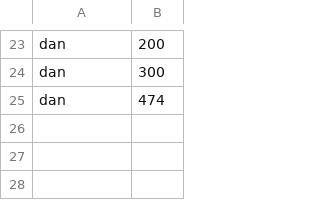
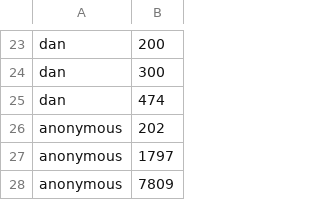
Before and after one commit to JosephShafer/Shiba-Survival, a CSV file: scores.csv, drawn as a sheet; only a part is shown, gaps mark what is left out; the diff names each change by its address in the sheet, - before the commit and + after, or states it on an @@ line.

```diff
--- a/scores.csv
+++ b/scores.csv
+row 26: anonymous | 202
+row 27: anonymous | 1797
+row 28: anonymous | 7809
```
Also changed, not shown: 3 other files.
